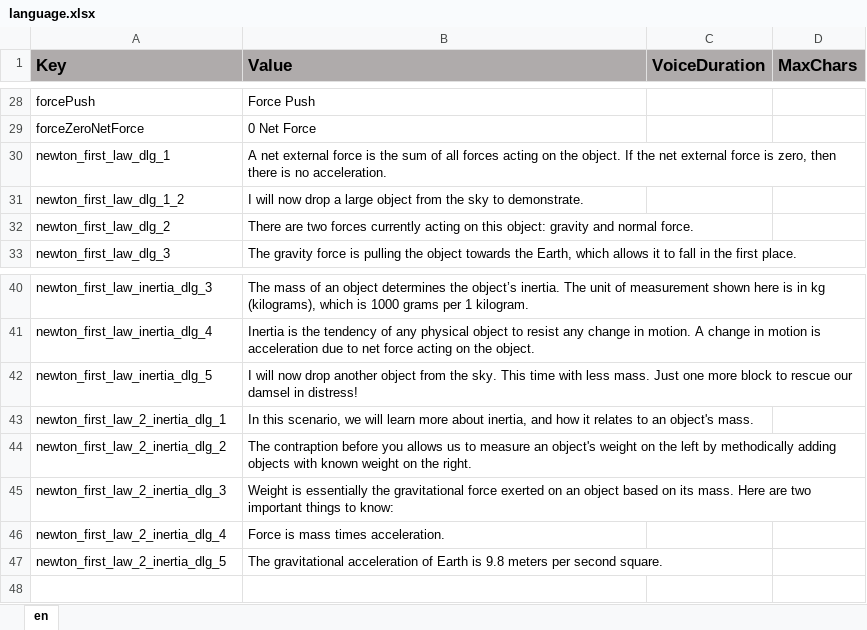
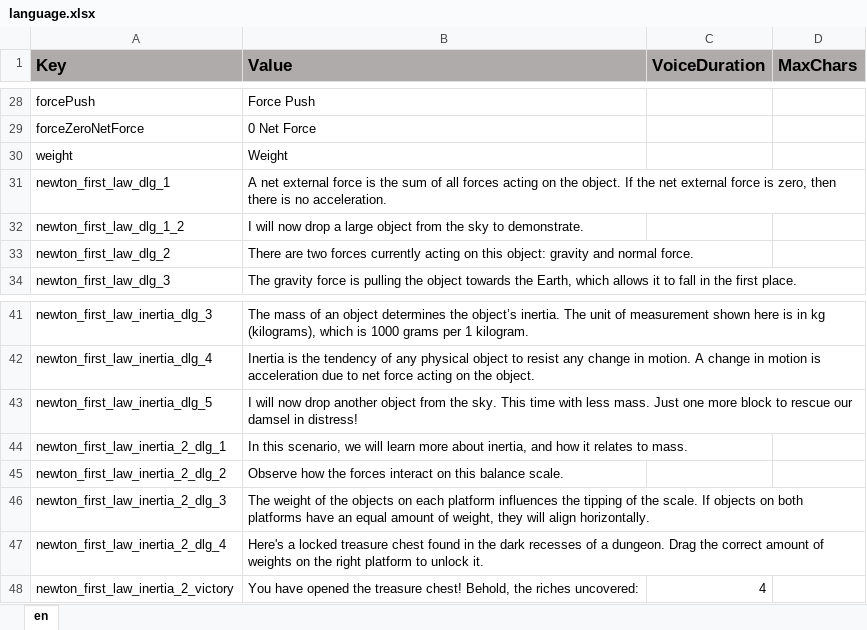
Before and after one commit to ddionisio/LL_PS2A2, an Excel workbook: Language/language.xlsx, sheet en, drawn as a sheet; only a part is shown, gaps mark what is left out; values as stored, in another font and other column widths than the file's, no borders; removed rows and columns are numbered as before the commit, all else as after; the diff names each change by its address in the sheet, - before the commit and + after, or states it on an @@ line.

Commit message:
act 1-2 lessons stuff, victory modal

```diff
--- a/Language/language.xlsx (sheet en)
+++ b/Language/language.xlsx (sheet en)
+row 30: weight | Weight
-A44 (Key): newton_first_law_2_inertia_dlg_1
+A44 (Key): newton_first_law_inertia_2_dlg_1
-B44 (Value): …relates to an object's mass.
+B44 (Value): …relates to mass.
-A45 (Key): newton_first_law_2_inertia_dlg_2
+A45 (Key): newton_first_law_inertia_2_dlg_2
-B45 (Value): The contraption before you allows us to measure an object's weight on the left by methodically adding objects with known weight on the right.
+B45 (Value): Observe how the forces interact on this balance scale.
-A46 (Key): newton_first_law_2_inertia_dlg_3
+A46 (Key): newton_first_law_inertia_2_dlg_3
-B46 (Value): Weight is essentially the gravitational force exerted on an object based on its mass. Here are two important things to know:
+B46 (Value): The weight of the objects on each platform influences the tipping of the scale. If objects on both platforms have an equal amount of weight, they will align horizontally.
-row 46: newton_first_law_2_inertia_dlg_4 | Force is mass times acceleration.
-A47 (Key): newton_first_law_2_inertia_dlg_5
+A47 (Key): newton_first_law_inertia_2_dlg_4
-B47 (Value): The gravitational acceleration of Earth is 9.8 meters per second square.
+B47 (Value): Here's a locked treasure chest found in the dark recesses of a dungeon. Drag the correct amount of weights on the right platform to unlock it.
+row 48: newton_first_law_inertia_2_victory | You have opened the treasure chest! Behold, the riches uncovered: | 4
```
Also changed, not shown: 12 other files.
